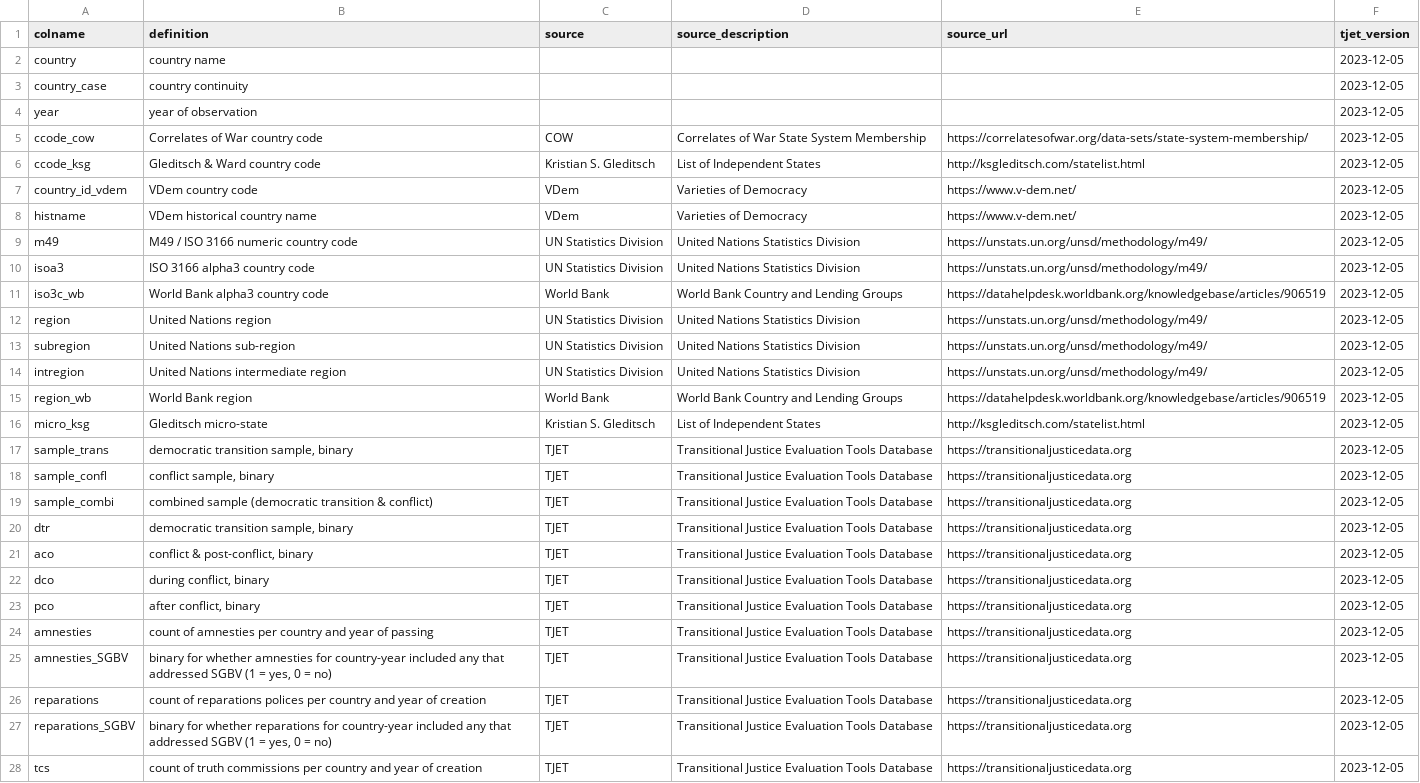
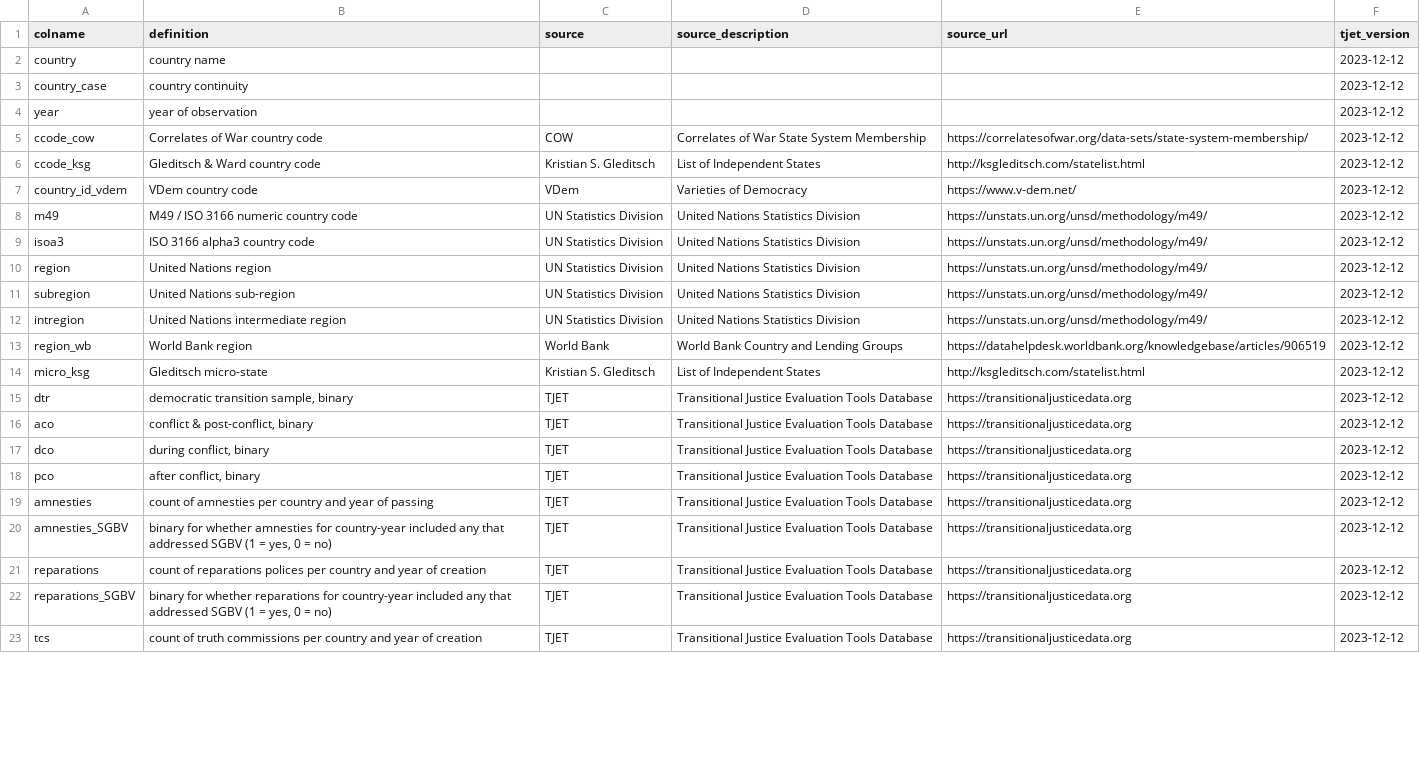
Before and after one commit to tjetdata/tjet-db, a CSV file: tjet_datasets/tjet_codebook.csv, drawn as a sheet; only a part is shown; removed rows and columns are numbered as before the commit, all else as after; the diff covers the shown part only; the diff names each change by its address in the sheet, - before the commit and + after, or states it on an @@ line.

Commit message:
data update

```diff
--- a/tjet_datasets/tjet_codebook.csv
+++ b/tjet_datasets/tjet_codebook.csv
-F2:F7 (tjet_version): 2023-12-05
+F2:F7 (tjet_version): 2023-12-12
-row 8: histname | VDem historical country name | VDem | Varieties of Democracy | https://www.v-dem.net/ | 2023-12-05
-F8:F9 (tjet_version): 2023-12-05
+F8:F9 (tjet_version): 2023-12-12
-row 11: iso3c_wb | World Bank alpha3 country code | World Bank | World Bank Country and Lending Groups | https://datahelpdesk.worldbank.org/knowledgebase/articles/906519 | 2023-12-05
-F10:F14 (tjet_version): 2023-12-05
+F10:F14 (tjet_version): 2023-12-12
-row 17: sample_trans | democratic transition sample, binary | TJET | Transitional Justice Evaluation Tools Database | https://transitionaljusticedata.org | 2023-12-05
-row 18: sample_confl | conflict sample, binary | TJET | Transitional Justice Evaluation Tools Database | https://transitionaljusticedata.org | 2023-12-05
-row 19: sample_combi | combined sample (democratic transition & conflict) | TJET | Transitional Justice Evaluation Tools Database | https://transitionaljusticedata.org | 2023-12-05
-F15:F23 (tjet_version): 2023-12-05
+F15:F23 (tjet_version): 2023-12-12
```
Also changed, not shown: 124 edited cells elsewhere in this file, data/tjet_glossary.csv, tjet_datasets/tjet_codebook_analyses.csv, 6 other files.
